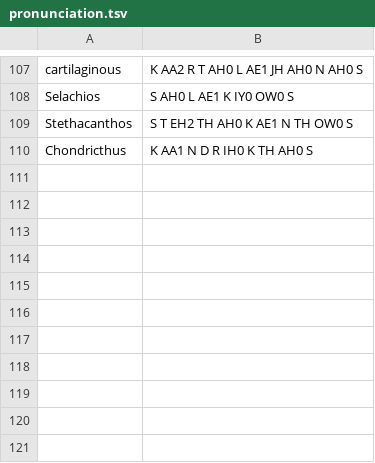
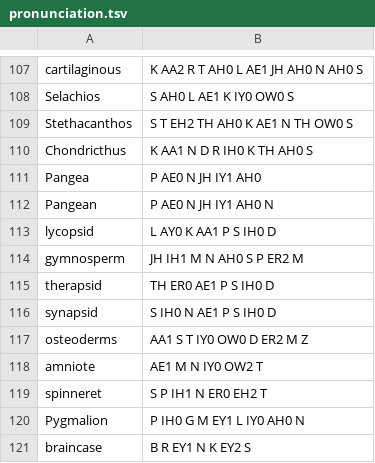
Before and after one commit to EmmaLeonhart/order.life, a TSV file: Gaiad/pronunciation.tsv, drawn as a sheet; only a part is shown, gaps mark what is left out; the diff names each change by its address in the sheet, - before the commit and + after, or states it on an @@ line.

```diff
--- a/Gaiad/pronunciation.tsv
+++ b/Gaiad/pronunciation.tsv
+row 111: Pangea | P AE0 N JH IY1 AH0
+row 112: Pangean | P AE0 N JH IY1 AH0 N
+row 113: lycopsid | L AY0 K AA1 P S IH0 D
+row 114: gymnosperm | JH IH1 M N AH0 S P ER2 M
+row 115: therapsid | TH ER0 AE1 P S IH0 D
+row 116: synapsid | S IH0 N AE1 P S IH0 D
+row 117: osteoderms | AA1 S T IY0 OW0 D ER2 M Z
+row 118: amniote | AE1 M N IY0 OW2 T
+row 119: spinneret | S P IH1 N ER0 EH2 T
+row 120: Pygmalion | P IH0 G M EY1 L IY0 AH0 N
+row 121: braincase | B R EY1 N K EY2 S
```
Also changed, not shown: 2 other files.
